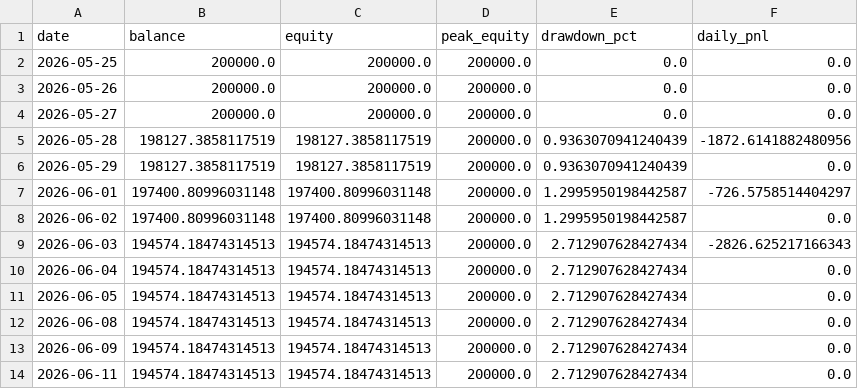
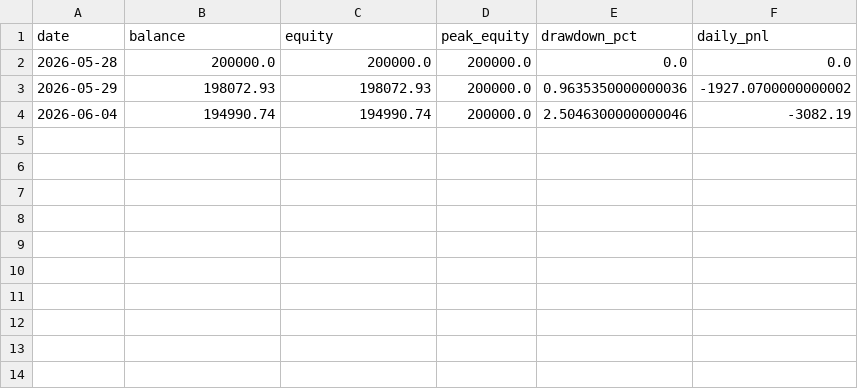
Before and after one commit to FrogAstronaut232/ftmo-dashboard, a CSV file: data/200k/g2/live/equity.csv, drawn as a sheet.

```diff
--- a/data/200k/g2/live/equity.csv
+++ b/data/200k/g2/live/equity.csv
@@ -1,14 +1,4 @@
 date,balance,equity,peak_equity,drawdown_pct,daily_pnl
-2026-05-25,200000.0,200000.0,200000.0,0.0,0.0
-2026-05-26,200000.0,200000.0,200000.0,0.0,0.0
-2026-05-27,200000.0,200000.0,200000.0,0.0,0.0
-2026-05-28,198127.3858117519,198127.3858117519,200000.0,0.9363070941240439,-1872.6141882480956
-2026-05-29,198127.3858117519,198127.3858117519,200000.0,0.9363070941240439,0.0
-2026-06-01,197400.80996031148,197400.80996031148,200000.0,1.2995950198442587,-726.5758514404297
-2026-06-02,197400.80996031148,197400.80996031148,200000.0,1.2995950198442587,0.0
-2026-06-03,194574.18474314513,194574.18474314513,200000.0,2.712907628427434,-2826.625217166343
-2026-06-04,194574.18474314513,194574.18474314513,200000.0,2.712907628427434,0.0
-2026-06-05,194574.18474314513,194574.18474314513,200000.0,2.712907628427434,0.0
-2026-06-08,194574.18474314513,194574.18474314513,200000.0,2.712907628427434,0.0
-2026-06-09,194574.18474314513,194574.18474314513,200000.0,2.712907628427434,0.0
-2026-06-11,194574.18474314513,194574.18474314513,200000.0,2.712907628427434,0.0
+2026-05-28,200000.0,200000.0,200000.0,0.0,0.0
+2026-05-29,198072.93,198072.93,200000.0,0.9635350000000036,-1927.0700000000002
+2026-06-04,194990.74,194990.74,200000.0,2.5046300000000046,-3082.19
```
Also changed, not shown: 2 other files.
